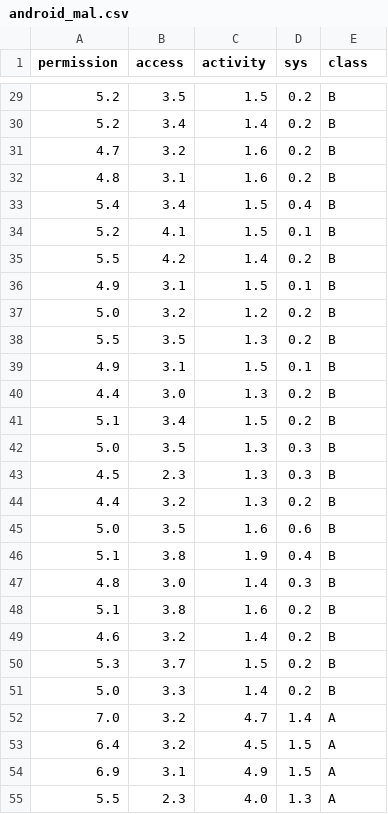
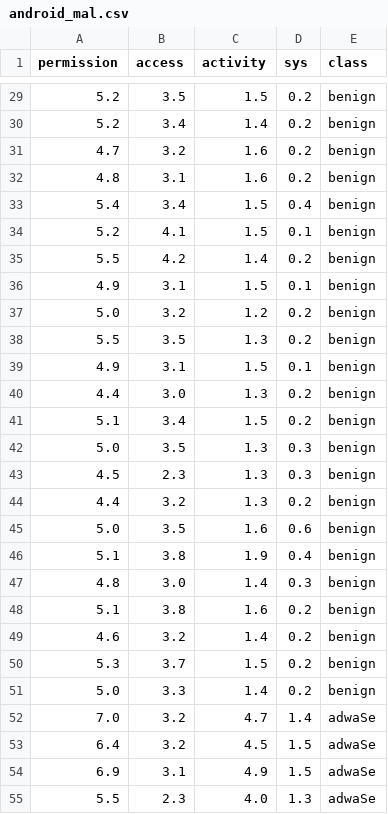
Before and after one commit to kdemertzis/ML_BigData_CyberSecurity-test, a CSV file: Demo/android_mal.csv, drawn as a sheet; only a part is shown, gaps mark what is left out; the diff covers the shown part only.

```diff
--- a/Demo/android_mal.csv
+++ b/Demo/android_mal.csv
@@ -29,27 +29,27 @@ permission,access,activity,sys,class
-5.2,3.5,1.5,0.2,B
-5.2,3.4,1.4,0.2,B
-4.7,3.2,1.6,0.2,B
-4.8,3.1,1.6,0.2,B
-5.4,3.4,1.5,0.4,B
-5.2,4.1,1.5,0.1,B
-5.5,4.2,1.4,0.2,B
-4.9,3.1,1.5,0.1,B
-5.0,3.2,1.2,0.2,B
-5.5,3.5,1.3,0.2,B
-4.9,3.1,1.5,0.1,B
-4.4,3.0,1.3,0.2,B
-5.1,3.4,1.5,0.2,B
-5.0,3.5,1.3,0.3,B
-4.5,2.3,1.3,0.3,B
-4.4,3.2,1.3,0.2,B
-5.0,3.5,1.6,0.6,B
-5.1,3.8,1.9,0.4,B
-4.8,3.0,1.4,0.3,B
-5.1,3.8,1.6,0.2,B
-4.6,3.2,1.4,0.2,B
-5.3,3.7,1.5,0.2,B
-5.0,3.3,1.4,0.2,B
-7.0,3.2,4.7,1.4,A
-6.4,3.2,4.5,1.5,A
-6.9,3.1,4.9,1.5,A
-5.5,2.3,4.0,1.3,A
+5.2,3.5,1.5,0.2,benign
+5.2,3.4,1.4,0.2,benign
+4.7,3.2,1.6,0.2,benign
+4.8,3.1,1.6,0.2,benign
+5.4,3.4,1.5,0.4,benign
+5.2,4.1,1.5,0.1,benign
+5.5,4.2,1.4,0.2,benign
+4.9,3.1,1.5,0.1,benign
+5.0,3.2,1.2,0.2,benign
+5.5,3.5,1.3,0.2,benign
+4.9,3.1,1.5,0.1,benign
+4.4,3.0,1.3,0.2,benign
+5.1,3.4,1.5,0.2,benign
+5.0,3.5,1.3,0.3,benign
+4.5,2.3,1.3,0.3,benign
+4.4,3.2,1.3,0.2,benign
+5.0,3.5,1.6,0.6,benign
+5.1,3.8,1.9,0.4,benign
+4.8,3.0,1.4,0.3,benign
+5.1,3.8,1.6,0.2,benign
+4.6,3.2,1.4,0.2,benign
+5.3,3.7,1.5,0.2,benign
+5.0,3.3,1.4,0.2,benign
+7.0,3.2,4.7,1.4,adwaSe
+6.4,3.2,4.5,1.5,adwaSe
+6.9,3.1,4.9,1.5,adwaSe
+5.5,2.3,4.0,1.3,adwaSe
```
Also changed, not shown: 123 edited cells elsewhere in this file.
